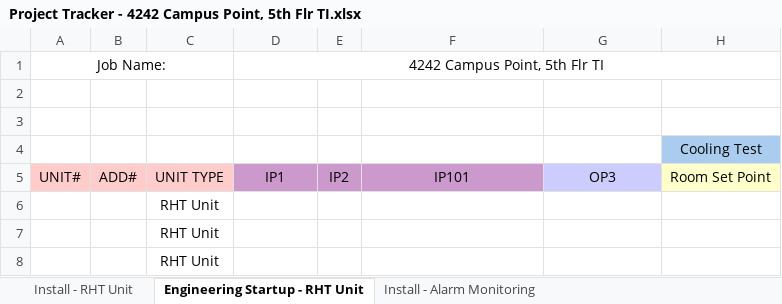
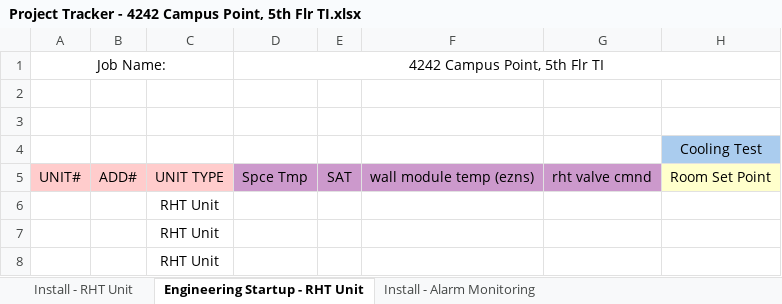
Before and after one commit to kylep33/Auto-Tracker-Sheet, an Excel workbook: Project Tracker - 4242 Campus Point, 5th Flr TI.xlsx, sheet Engineering Startup - RHT Unit, drawn as a sheet; only a part is shown; values as stored, in another font and other column widths than the file's, no borders; charts and pictures not drawn; the diff names each change by its address in the sheet, - before the commit and + after, or states it on an @@ line.

```diff
--- a/Project Tracker - 4242 Campus Point, 5th Flr TI.xlsx (sheet Engineering Startup - RHT Unit)
+++ b/Project Tracker - 4242 Campus Point, 5th Flr TI.xlsx (sheet Engineering Startup - RHT Unit)
-D5: IP1
+D5: Spce Tmp
-E5: IP2
+E5: SAT
-F5: IP101
+F5: wall module temp (ezns)
-G5: OP3
+G5: rht valve cmnd
-G5 fill: #CCCCFF
+G5 fill: #CC99CC
```
Also changed, not shown: sheet Install - RHT Unit, sheet Install - Alarm Monitoring, sheet Install - VAV, sheet Engineering Startup - Alarm Monitoring, sheet Engineering Startup - VAV, 5 other files.
